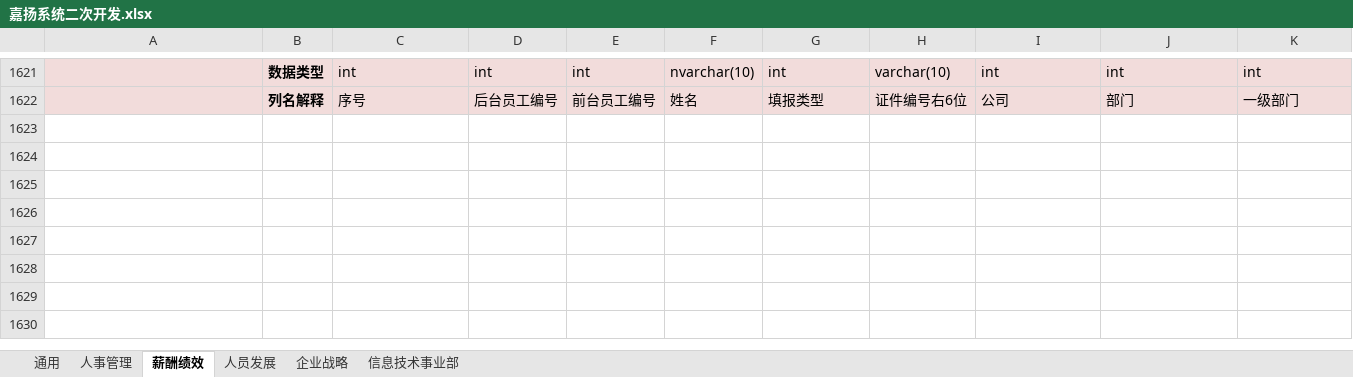
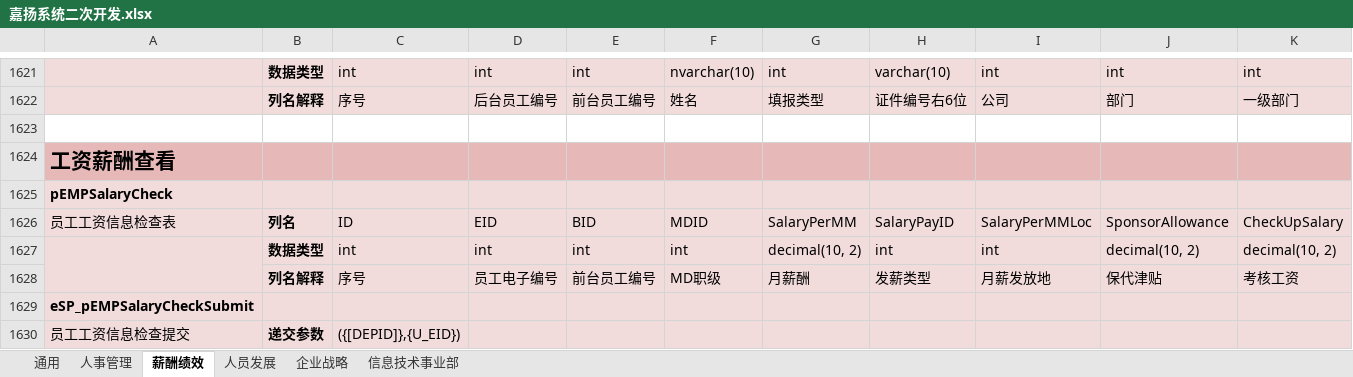
Before and after one commit to wuliang168/SQL, an Excel workbook: zszq_SQL/嘉扬/嘉扬系统二次开发.xlsx, sheet 薪酬绩效, drawn as a sheet; only a part is shown, gaps mark what is left out; values as stored, in another font and other column widths than the file's, no borders; rows hold the shown columns only; the diff covers the shown part only; the diff names each change by its address in the sheet, - before the commit and + after, or states it on an @@ line.

```diff
--- a/zszq_SQL/嘉扬/嘉扬系统二次开发.xlsx (sheet 薪酬绩效)
+++ b/zszq_SQL/嘉扬/嘉扬系统二次开发.xlsx (sheet 薪酬绩效)
+row 1623: (empty)
+row 1624: 工资薪酬查看
+row 1625: pEMPSalaryCheck
+row 1626: 员工工资信息检查表 | 列名 | ID | EID | BID | MDID | SalaryPerMM | SalaryPayID | SalaryPerMMLoc | SponsorAllowance | CheckUpSalary
+row 1627:  | 数据类型 | int | int | int | int | decimal(10, 2) | int | int | decimal(10, 2) | decimal(10, 2)
+row 1628:  | 列名解释 | 序号 | 员工电子编号 | 前台员工编号 | MD职级 | 月薪酬 | 发薪类型 | 月薪发放地 | 保代津贴 | 考核工资
+row 1629: eSP_pEMPSalaryCheckSubmit
+row 1630: 员工工资信息检查提交 | 递交参数 | ({[DEPID]},{U_EID})
```
Also changed, not shown: 9 added rows and 135 hidden or unhidden rows elsewhere in this sheet, 2 other files.
